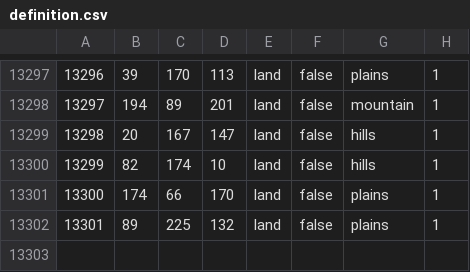
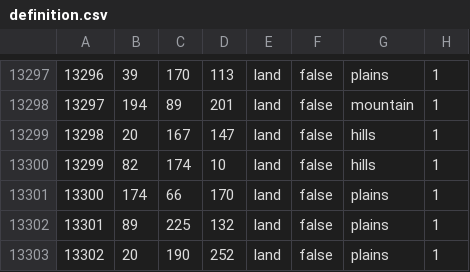
Before and after one commit to panadolchick/red-phoenix, a CSV file: map/definition.csv, drawn as a sheet; only a part is shown, gaps mark what is left out.

```diff
--- a/map/definition.csv
+++ b/map/definition.csv
@@ -13302 +13302,2 @@
 13301;89;225;132;land;false;plains;1
+13302;20;190;252;land;false;plains;1
```
Also changed, not shown: 24 other files.
